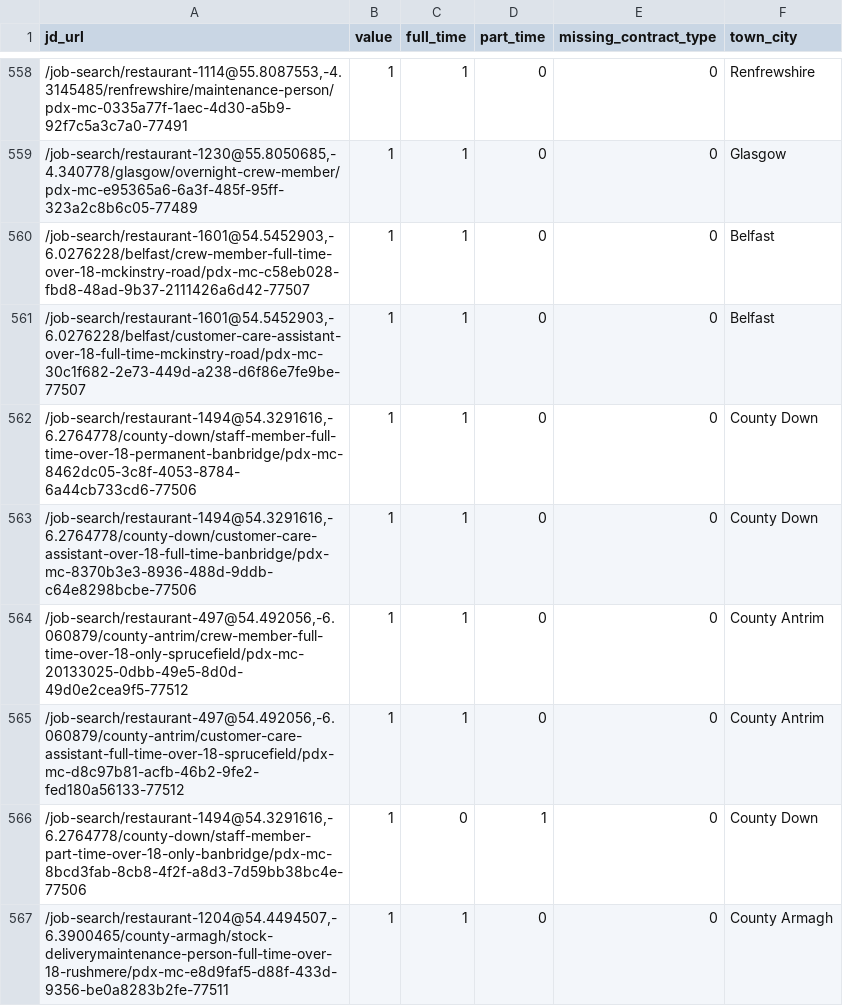
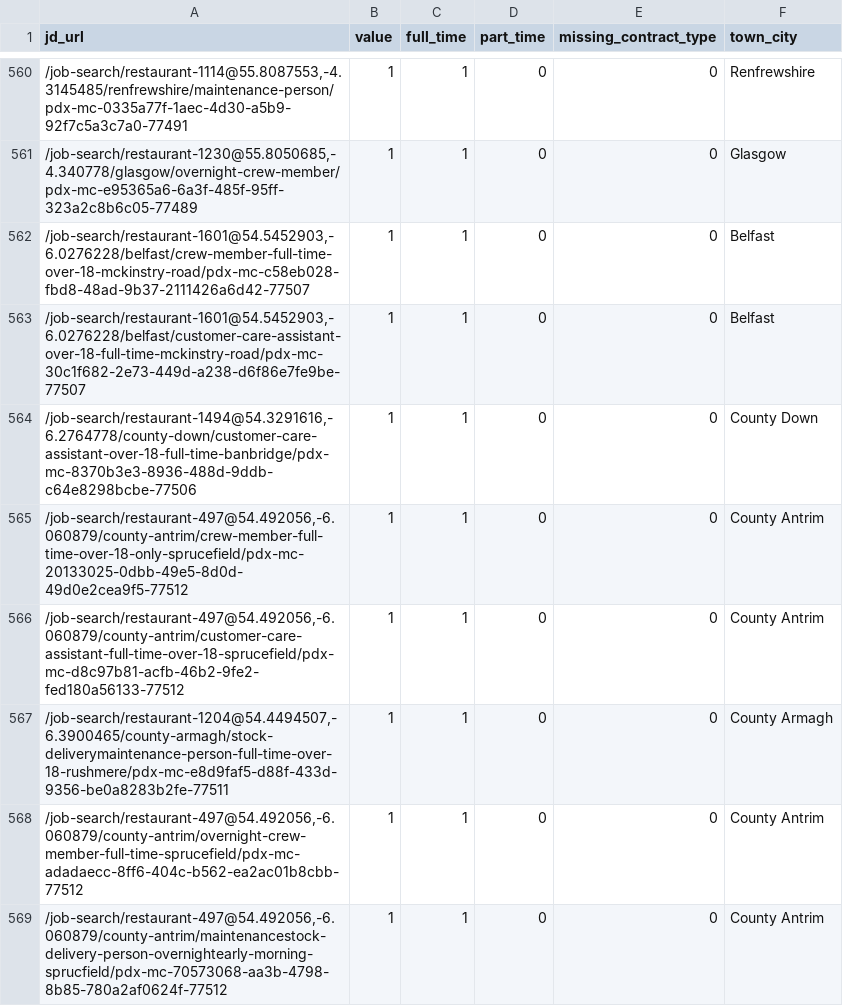
Before and after one commit to aaronisaacs-glitch/mcdonalds-job-tracker, a CSV file: current_jobs.csv, drawn as a sheet; only a part is shown, gaps mark what is left out; the shorter side is filled out with more unchanged rows; removed rows and columns are numbered as before the commit, all else as after; the diff covers the shown part only; the diff names each change by its address in the sheet, - before the commit and + after, or states it on an @@ line.

```diff
--- a/current_jobs.csv
+++ b/current_jobs.csv
-row 562: /job-search/restaurant-1494@54.3291616,-6.2764778/county-down/staff-member-full-time-over-18-permanent-banbridge/pdx-mc-8462dc05-3c8f-4053-8784-6a44cb733cd6-77506 | 1 | 1 | 0 | 0 | County Down
-row 566: /job-search/restaurant-1494@54.3291616,-6.2764778/county-down/staff-member-part-time-over-18-only-banbridge/pdx-mc-8bcd3fab-8cb8-4f2f-a8d3-7d59bb38bc4e-77506 | 1 | 0 | 1 | 0 | County Down
```
Also changed, not shown: 14 added rows, 7 removed rows and 2 edited cells elsewhere in this file, job_counts.csv.
